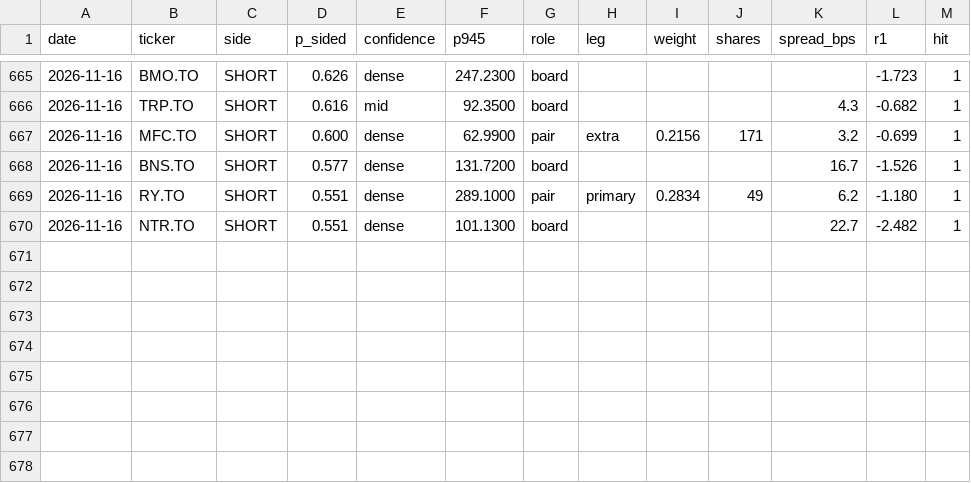
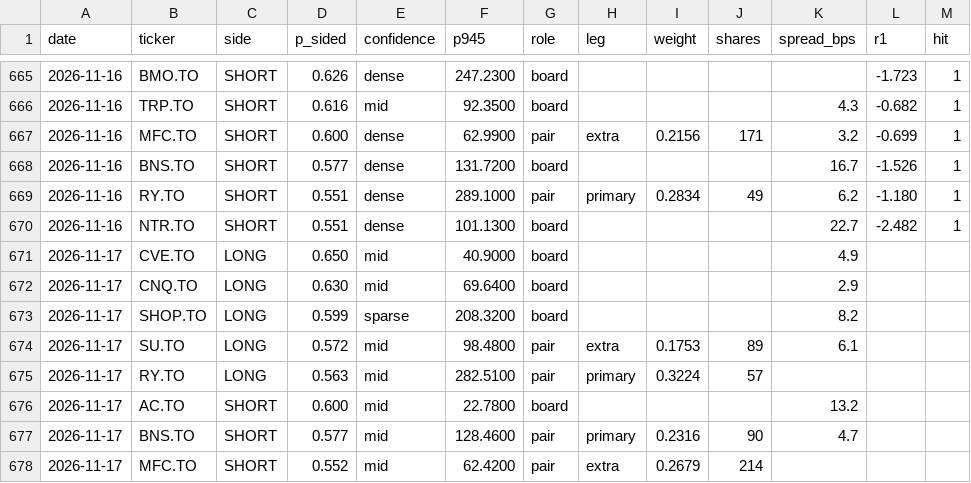
Before and after one commit to rufatb/RB, a CSV file: ledger.csv, drawn as a sheet; only a part is shown, gaps mark what is left out; the diff names each change by its address in the sheet, - before the commit and + after, or states it on an @@ line.

```diff
--- a/ledger.csv
+++ b/ledger.csv
+row 671: 2026-11-17 | CVE.TO | LONG | 0.650 | mid | 40.9000 | board |  |  |  | 4.9
+row 672: 2026-11-17 | CNQ.TO | LONG | 0.630 | mid | 69.6400 | board |  |  |  | 2.9
+row 673: 2026-11-17 | SHOP.TO | LONG | 0.599 | sparse | 208.3200 | board |  |  |  | 8.2
+row 674: 2026-11-17 | SU.TO | LONG | 0.572 | mid | 98.4800 | pair | extra | 0.1753 | 89 | 6.1
+row 675: 2026-11-17 | RY.TO | LONG | 0.563 | mid | 282.5100 | pair | primary | 0.3224 | 57
+row 676: 2026-11-17 | AC.TO | SHORT | 0.600 | mid | 22.7800 | board |  |  |  | 13.2
+row 677: 2026-11-17 | BNS.TO | SHORT | 0.577 | mid | 128.4600 | pair | primary | 0.2316 | 90 | 4.7
+row 678: 2026-11-17 | MFC.TO | SHORT | 0.552 | mid | 62.4200 | pair | extra | 0.2679 | 214
```
Also changed, not shown: universe_prints.csv.
